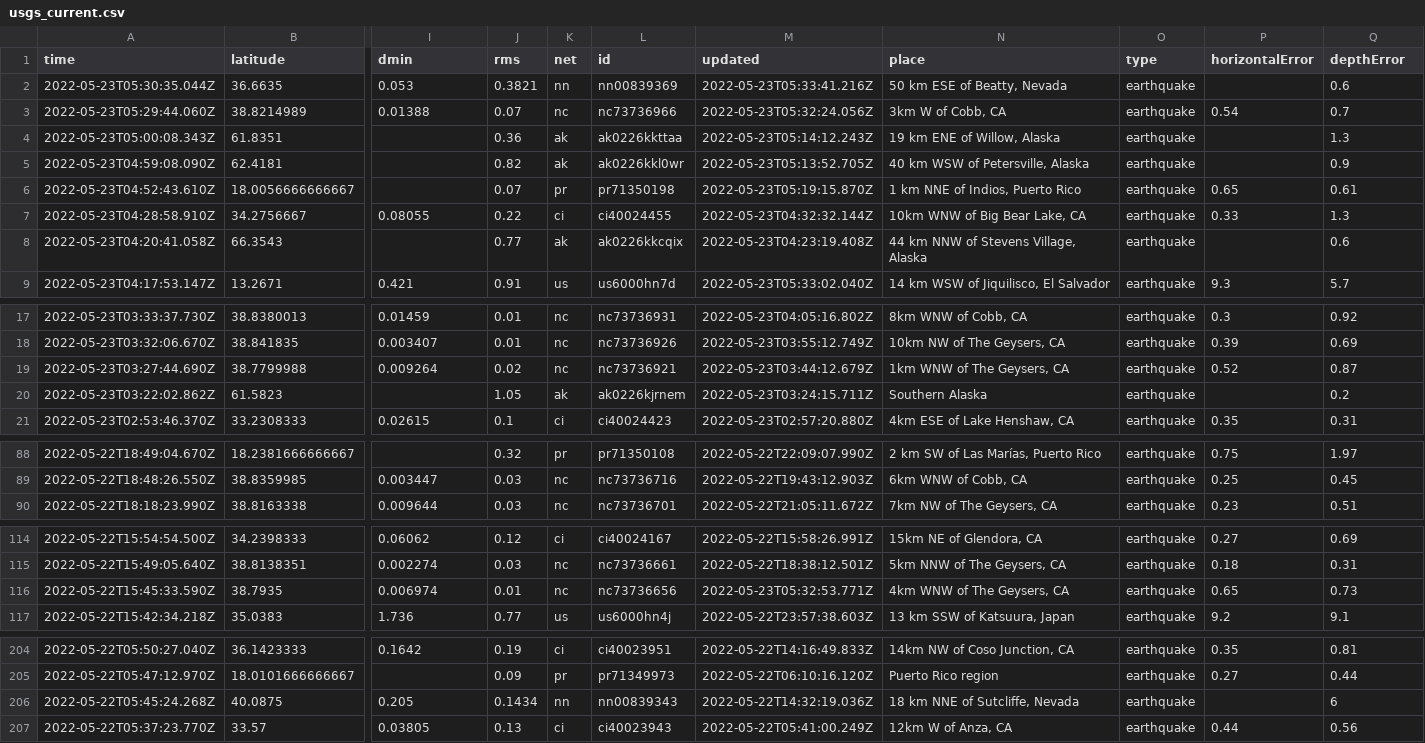
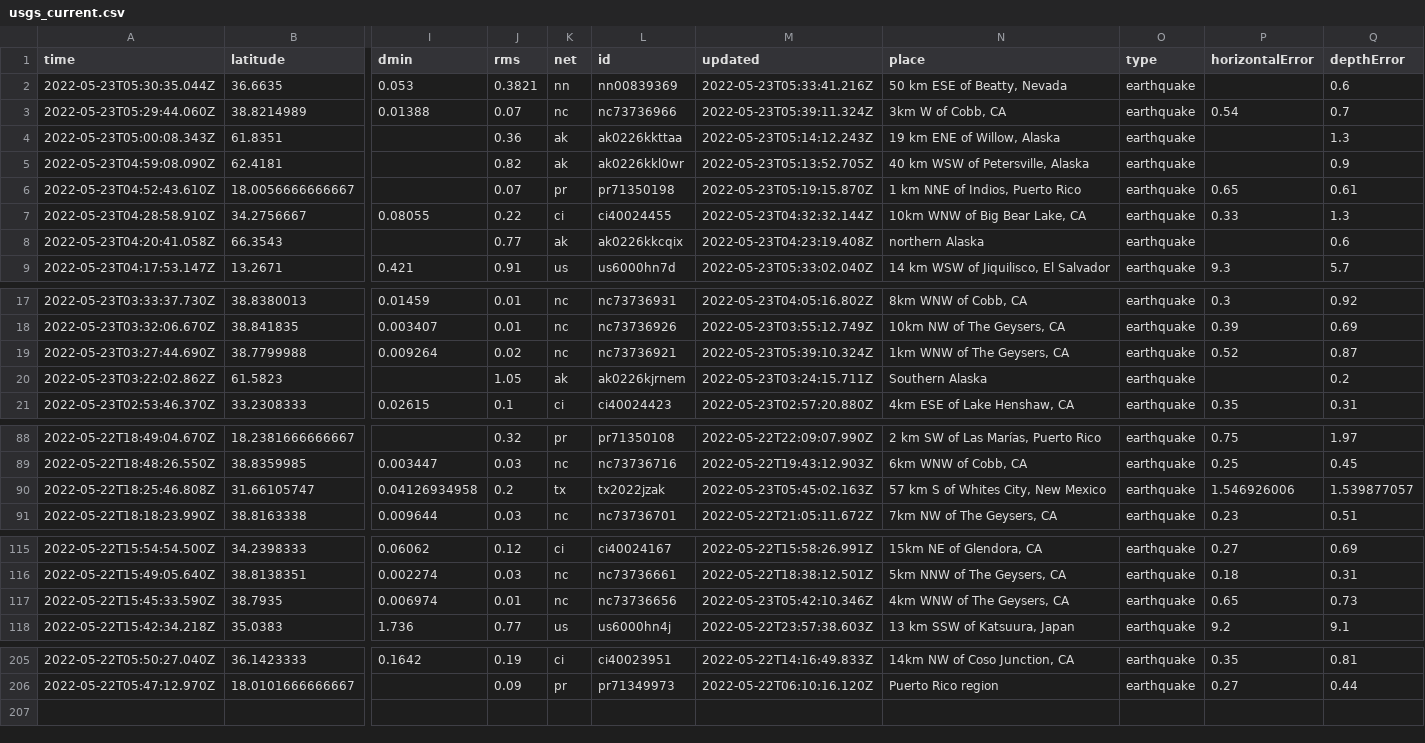
Before and after one commit to kmaepetrin/nicar22-github-actions, a CSV file: usgs_current.csv, drawn as a sheet; only a part is shown, gaps mark what is left out; removed rows and columns are numbered as before the commit, all else as after; rows hold the shown columns only; the diff covers the shown part only; the diff names each change by its address in the sheet, - before the commit and + after, or states it on an @@ line.

```diff
--- a/usgs_current.csv
+++ b/usgs_current.csv
-M3 (updated): 2022-05-23T05:32:24.056Z
+M3 (updated): 2022-05-23T05:39:11.324Z
-N8 (place): 44 km NNW of Stevens Village, Alaska
+N8 (place): northern Alaska
-M19 (updated): 2022-05-23T03:44:12.679Z
+M19 (updated): 2022-05-23T05:39:10.324Z
+row 90: 2022-05-22T18:25:46.808Z | 31.66105747 | 0.04126934958 | 0.2 | tx | tx2022jzak | 2022-05-23T05:45:02.163Z | 57 km S of Whites City, New Mexico | earthquake | 1.546926006 | 1.539877057
-M117 (updated): 2022-05-23T05:32:53.771Z
+M117 (updated): 2022-05-23T05:42:10.346Z
-row 206: 2022-05-22T05:45:24.268Z | 40.0875 | 0.205 | 0.1434 | nn | nn00839343 | 2022-05-22T14:32:19.036Z | 18 km NNE of Sutcliffe, Nevada | earthquake |  | 6
-row 207: 2022-05-22T05:37:23.770Z | 33.57 | 0.03805 | 0.13 | ci | ci40023943 | 2022-05-22T05:41:00.249Z | 12km W of Anza, CA | earthquake | 0.44 | 0.56
```
Also changed, not shown: 1 edited cell elsewhere in this file.
